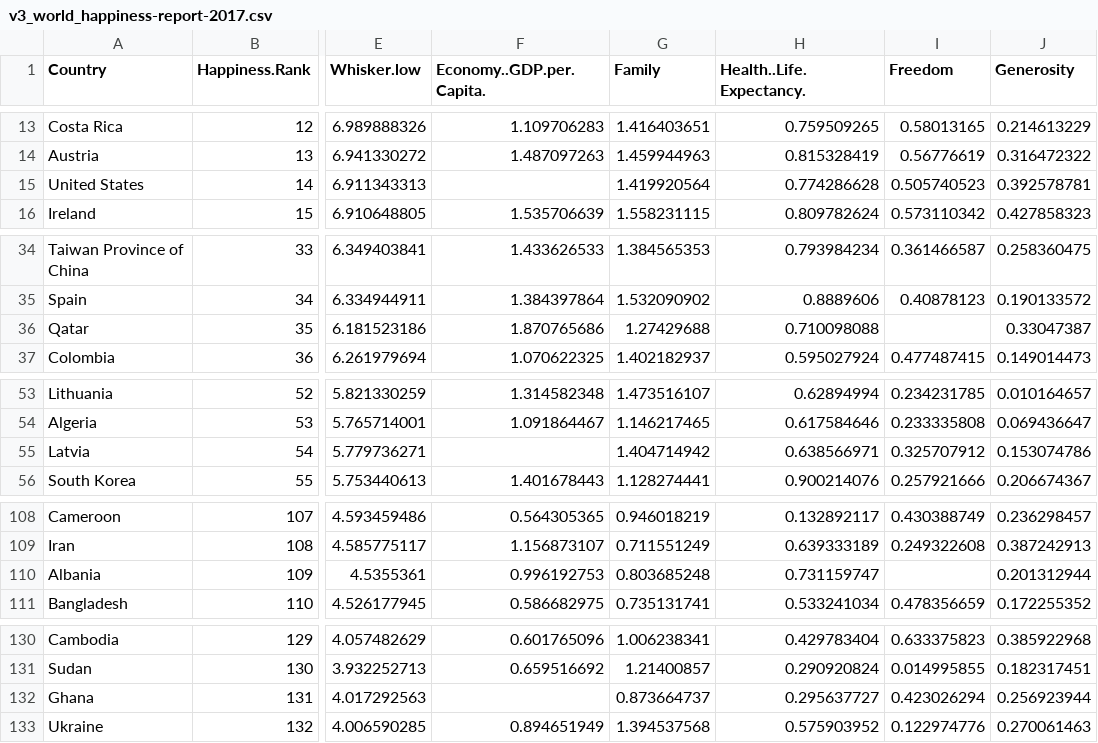
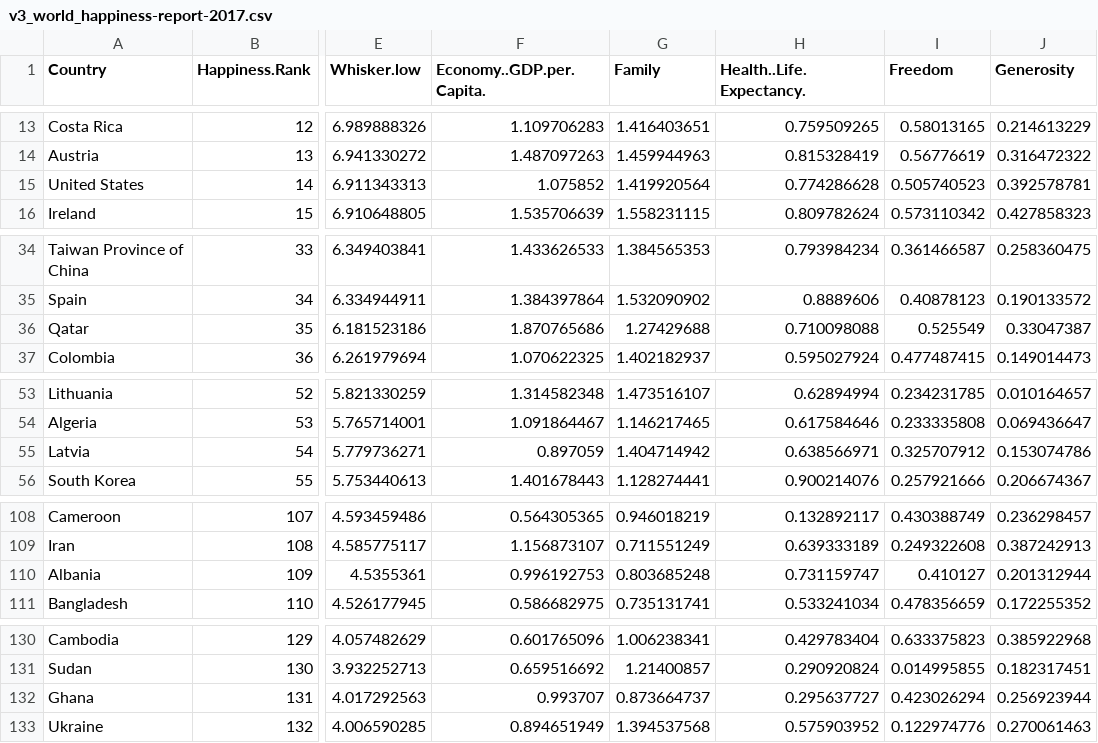
Before and after one commit to AzoticPie/AI_UBB, a CSV file: Lab06/data/v3_world_happiness-report-2017.csv, drawn as a sheet; only a part is shown, gaps mark what is left out; the diff covers the shown part only; the diff names each change by its address in the sheet, - before the commit and + after, or states it on an @@ line.

```diff
--- a/Lab06/data/v3_world_happiness-report-2017.csv
+++ b/Lab06/data/v3_world_happiness-report-2017.csv
-F15 (Economy..GDP.per.Capita.): (empty)
+F15 (Economy..GDP.per.Capita.): 1.075852
-I36 (Freedom): (empty)
+I36 (Freedom): 0.525549
-F55 (Economy..GDP.per.Capita.): (empty)
+F55 (Economy..GDP.per.Capita.): 0.897059
-I110 (Freedom): (empty)
+I110 (Freedom): 0.410127
-F132 (Economy..GDP.per.Capita.): (empty)
+F132 (Economy..GDP.per.Capita.): 0.993707
```
Also changed, not shown: 1 edited cell elsewhere in this file, 4 other files.
